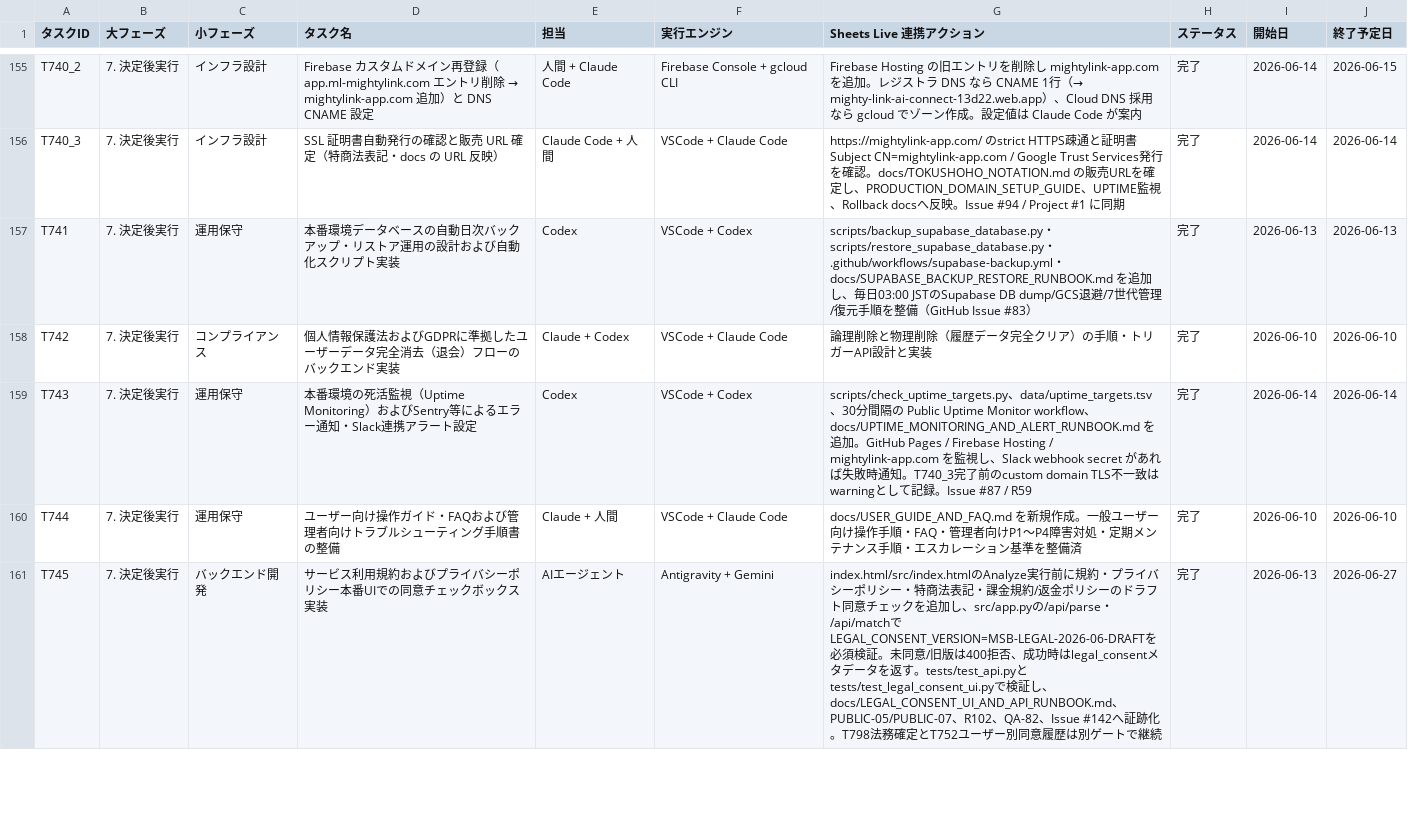
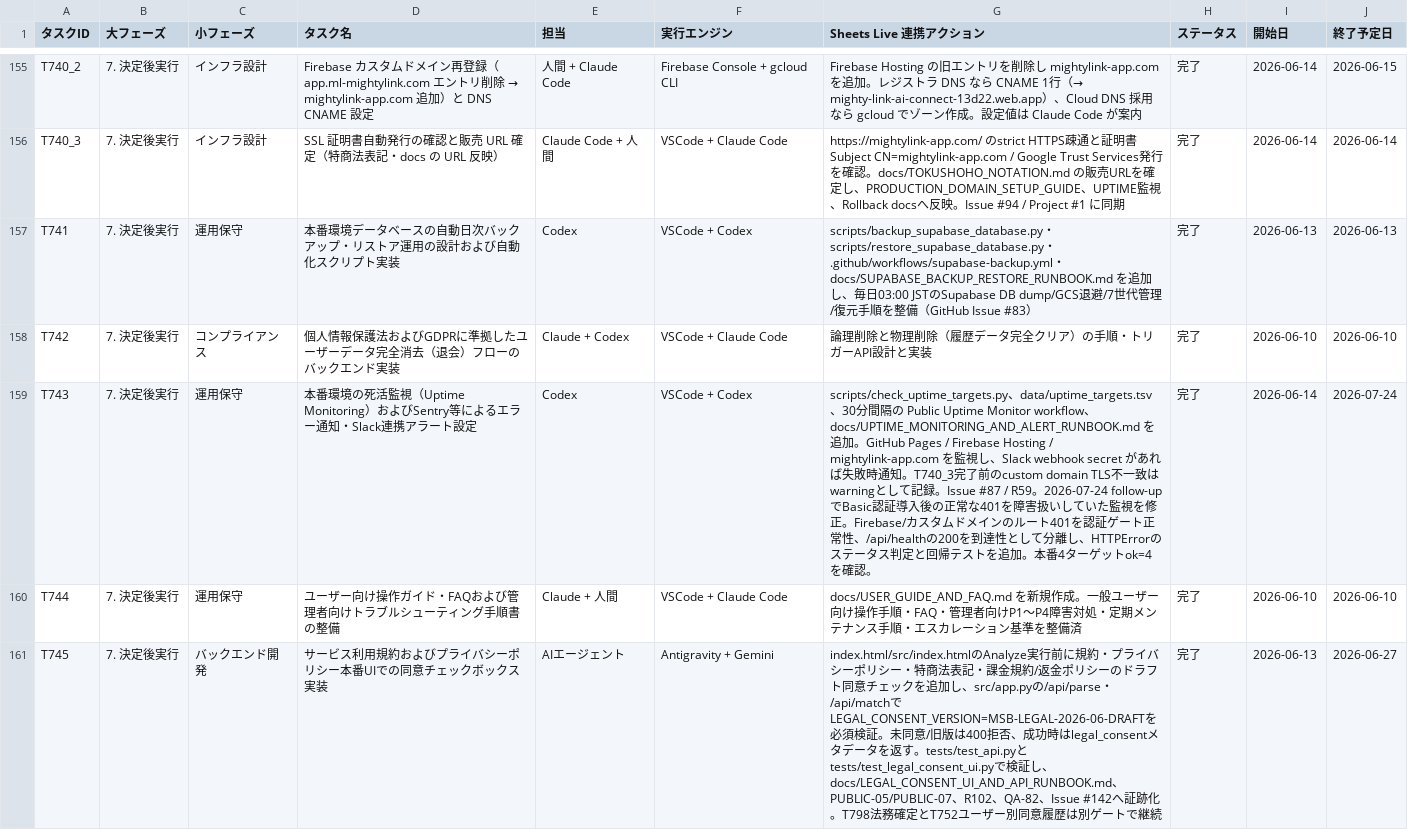
Before and after one commit to kanta13jp1/mighty-link-ai-connect, a TSV file: data/WBS.tsv, drawn as a sheet; only a part is shown, gaps mark what is left out.

```diff
--- a/data/WBS.tsv
+++ b/data/WBS.tsv
@@ -158,3 +158,3 @@ T741	7. 決定後実行	運用保守	本番環境データベースの自動日
 T742	7. 決定後実行	コンプライアンス	個人情報保護法およびGDPRに準拠したユーザーデータ完全消去（退会）フローのバックエンド実装	Claude + Codex	VSCode + Claude Code	論理削除と物理削除（履歴データ完全クリア）の手順・トリガーAPI設計と実装	完了	2026-06-10	2026-06-10
-T743	7. 決定後実行	運用保守	本番環境の死活監視（Uptime Monitoring）およびSentry等によるエラー通知・Slack連携アラート設定	Codex	VSCode + Codex	scripts/check_uptime_targets.py、data/uptime_targets.tsv、30分間隔の Public Uptime Monitor workflow、docs/UPTIME_MONITORING_AND_ALERT_RUNBOOK.md を追加。GitHub Pages / Firebase Hosting / mightylink-app.com を監視し、Slack webhook secret があれば失敗時通知。T740_3完了前のcustom domain TLS不一致はwarningとして記録。Issue #87 / R59	完了	2026-06-14	2026-06-14
+T743	7. 決定後実行	運用保守	本番環境の死活監視（Uptime Monitoring）およびSentry等によるエラー通知・Slack連携アラート設定	Codex	VSCode + Codex	scripts/check_uptime_targets.py、data/uptime_targets.tsv、30分間隔の Public Uptime Monitor workflow、docs/UPTIME_MONITORING_AND_ALERT_RUNBOOK.md を追加。GitHub Pages / Firebase Hosting / mightylink-app.com を監視し、Slack webhook secret があれば失敗時通知。T740_3完了前のcustom domain TLS不一致はwarningとして記録。Issue #87 / R59。2026-07-24 follow-upでBasic認証導入後の正常な401を障害扱いしていた監視を修正。Firebase/カスタムドメインのルート401を認証ゲート正常性、/api/healthの200を到達性として分離し、HTTPErrorのステータス判定と回帰テストを追加。本番4ターゲットok=4を確認。	完了	2026-06-14	2026-07-24
 T744	7. 決定後実行	運用保守	ユーザー向け操作ガイド・FAQおよび管理者向けトラブルシューティング手順書の整備	Claude + 人間	VSCode + Claude Code	docs/USER_GUIDE_AND_FAQ.md を新規作成。一般ユーザー向け操作手順・FAQ・管理者向けP1〜P4障害対処・定期メンテナンス手順・エスカレーション基準を整備済	完了	2026-06-10	2026-06-10
```
Also changed, not shown: data/uptime_targets.tsv, 9 other files.
